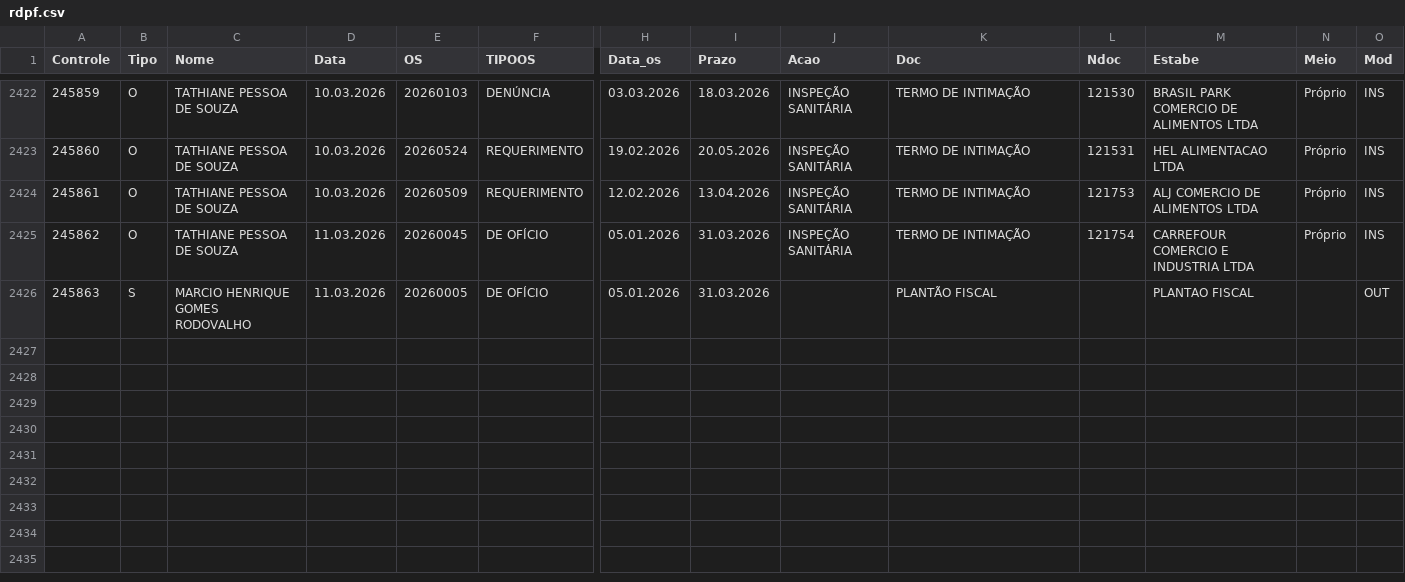
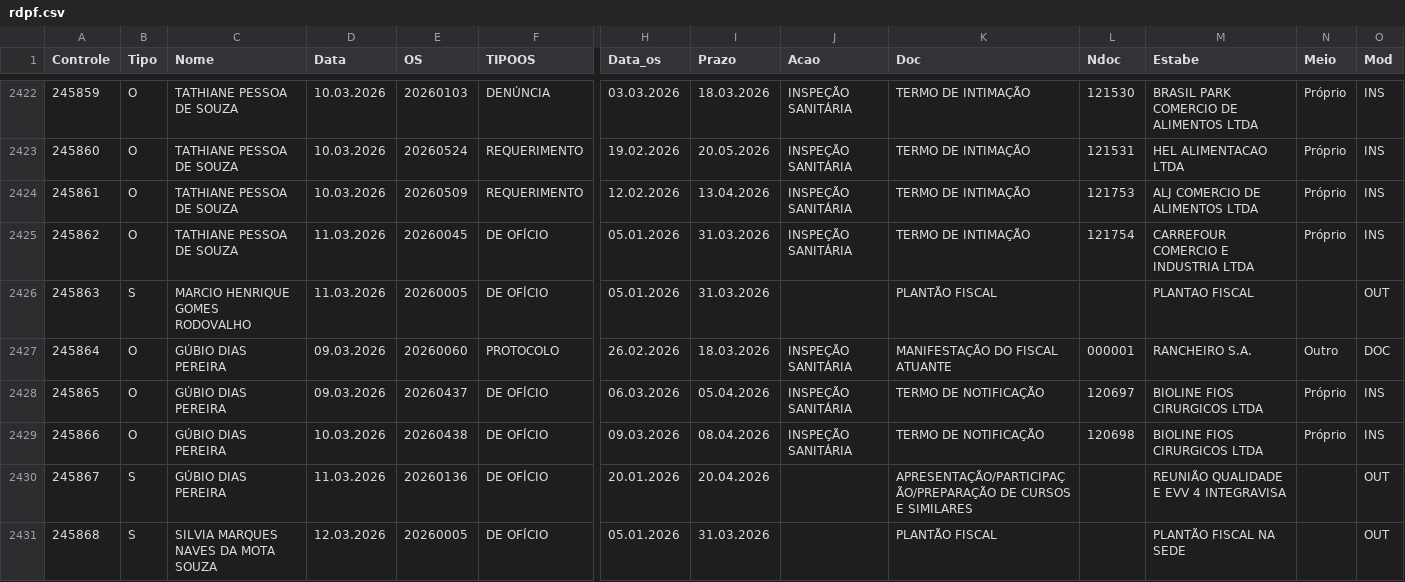
Before and after one commit to VisaAnapolis/APP, a CSV file: data/rdpf.csv, drawn as a sheet; only a part is shown, gaps mark what is left out; rows hold the shown columns only; the diff names each change by its address in the sheet, - before the commit and + after, or states it on an @@ line.

Commit message:
Auto-sync data 12/03/2026  9:11:27,57

```diff
--- a/data/rdpf.csv
+++ b/data/rdpf.csv
+row 2427: 245864 | O | GÚBIO DIAS PEREIRA | 09.03.2026 | 20260060 | PROTOCOLO | 26.02.2026 | 18.03.2026 | INSPEÇÃO SANITÁRIA | MANIFESTAÇÃO DO FISCAL ATUANTE | 000001 | RANCHEIRO S.A. | Outro | DOC
+row 2428: 245865 | O | GÚBIO DIAS PEREIRA | 09.03.2026 | 20260437 | DE OFÍCIO | 06.03.2026 | 05.04.2026 | INSPEÇÃO SANITÁRIA | TERMO DE NOTIFICAÇÃO | 120697 | BIOLINE FIOS CIRURGICOS LTDA | Próprio | INS
+row 2429: 245866 | O | GÚBIO DIAS PEREIRA | 10.03.2026 | 20260438 | DE OFÍCIO | 09.03.2026 | 08.04.2026 | INSPEÇÃO SANITÁRIA | TERMO DE NOTIFICAÇÃO | 120698 | BIOLINE FIOS CIRURGICOS LTDA | Próprio | INS
+row 2430: 245867 | S | GÚBIO DIAS PEREIRA | 11.03.2026 | 20260136 | DE OFÍCIO | 20.01.2026 | 20.04.2026 |  | APRESENTAÇÃO/PARTICIPAÇÃO/PREPARAÇÃO DE CURSOS E SIMILARES |  | REUNIÃO QUALIDADE E EVV 4 INTEGRAVISA |  | OUT
+row 2431: 245868 | S | SILVIA MARQUES NAVES DA MOTA SOUZA | 12.03.2026 | 20260005 | DE OFÍCIO | 05.01.2026 | 31.03.2026 |  | PLANTÃO FISCAL |  | PLANTÃO FISCAL NA SEDE |  | OUT
```
Also changed, not shown: data/protocolo.csv, data/tramitacao.csv, 34 other files.
